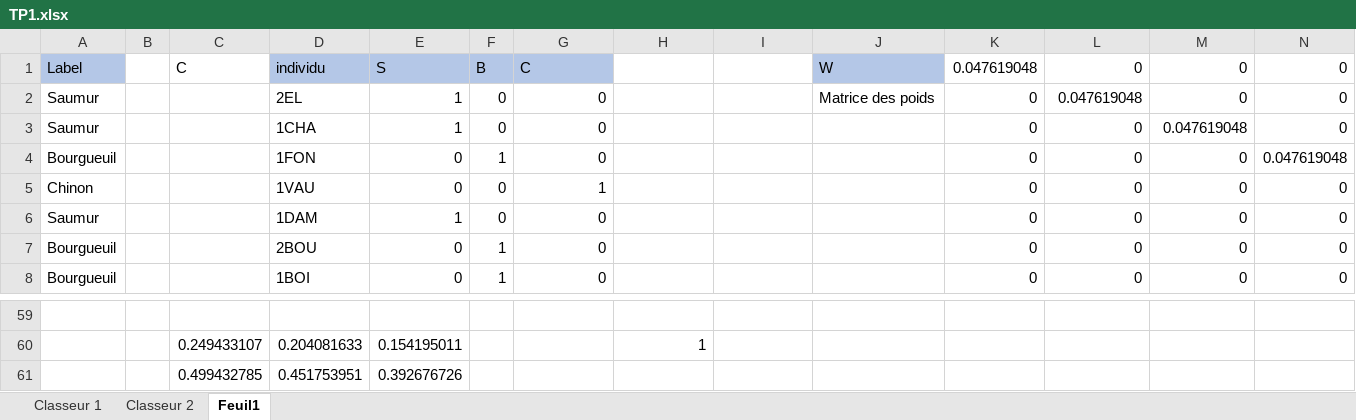
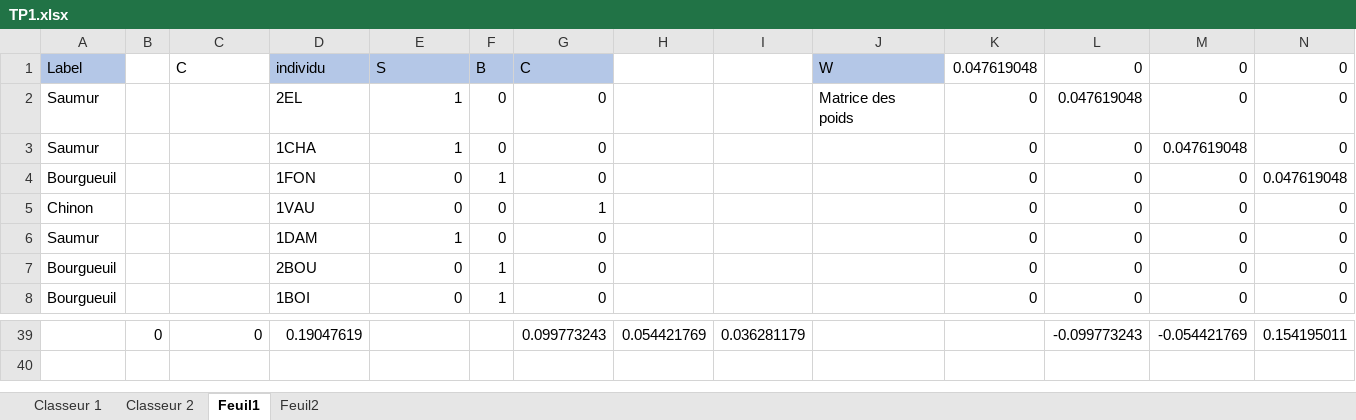
Before and after one commit to atttoum8643f/TP1-Analyse_dm, an Excel workbook: TP1.xlsx, sheet Feuil1, drawn as a sheet; only a part is shown, gaps mark what is left out; values as stored, in another font and other column widths than the file's, no borders; removed rows and columns are numbered as before the commit, all else as after; rows hold the shown columns only; ↵ is a line break in a cell; the diff covers the shown part only; the diff names each change by its address in the sheet, - before the commit and + after, or states it on an @@ line.

```diff
--- a/TP1.xlsx (sheet Feuil1)
+++ b/TP1.xlsx (sheet Feuil1)
+sheet tab: Feuil2
-J2: Matrice des poids
+J2: Matrice des ↵ poids
-row 39: (empty)
+row 39:  | 0 | 0 | 0.19047619 |  |  | 0.099773243 | 0.054421769 | 0.036281179 |  |  | -0.099773243 | -0.054421769 | 0.154195011
-row 60:  |  | 0.249433107 | 0.204081633 | 0.154195011 |  |  | 1
-row 61:  |  | 0.499432785 | 0.451753951 | 0.392676726
```
Also changed, not shown: 5 added rows, 25 removed rows, 32 edited cells and cell formats elsewhere in this sheet, sheet Classeur 1.
